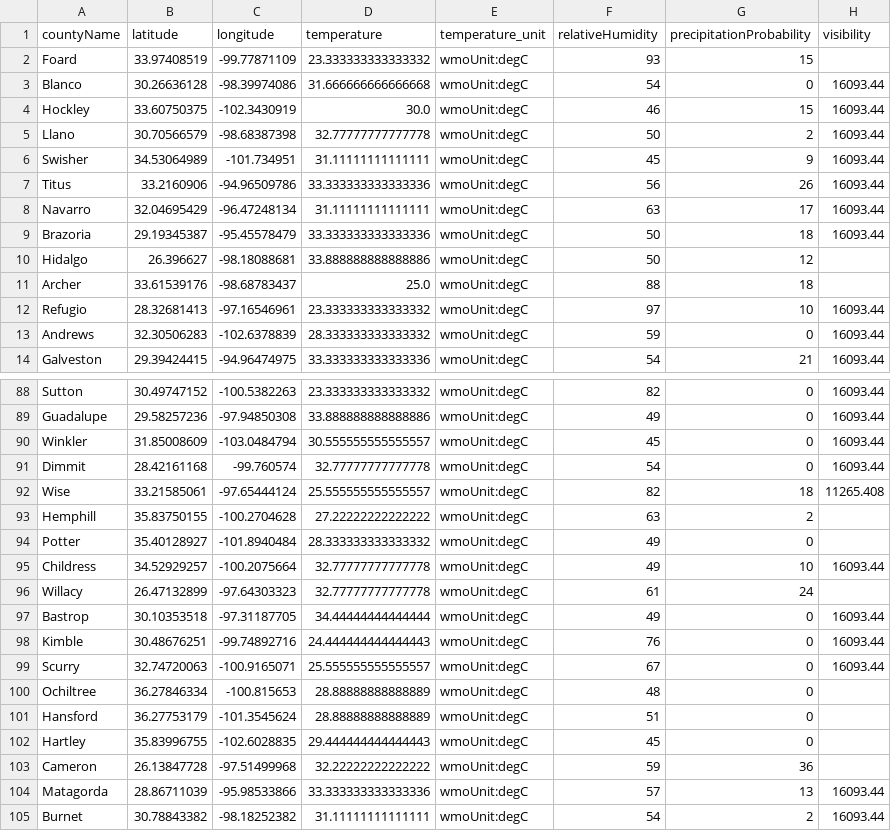
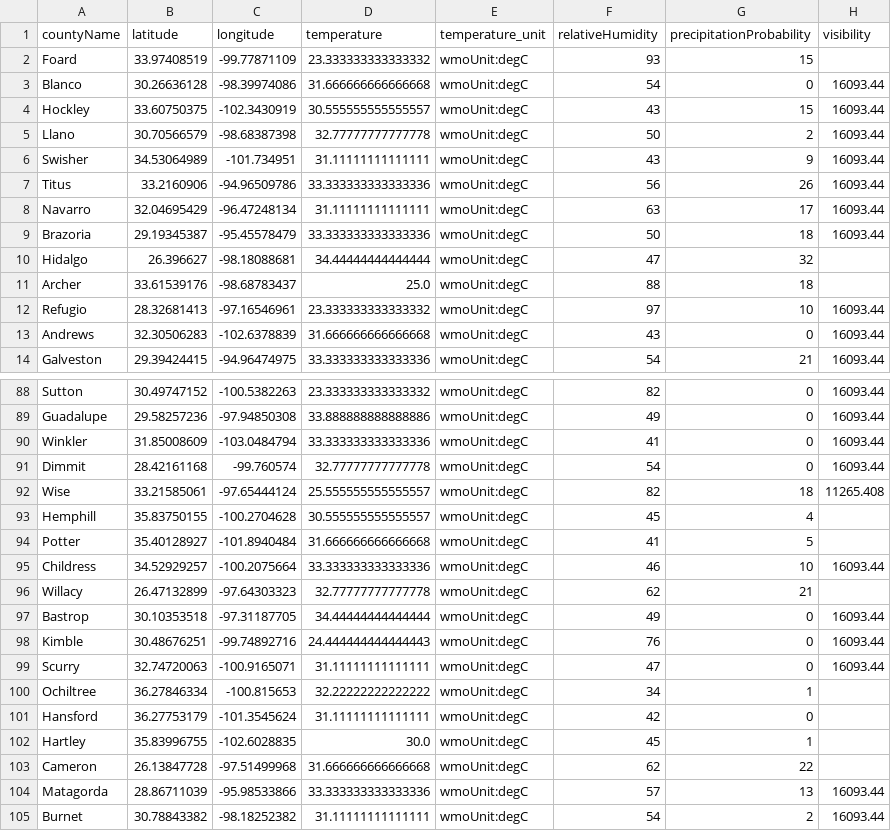
Before and after one commit to juweek/texas-county-choropleth-view, a CSV file: texas_counties_weather.csv, drawn as a sheet; only a part is shown, gaps mark what is left out; the diff covers the shown part only; the diff names each change by its address in the sheet, - before the commit and + after, or states it on an @@ line.

```diff
--- a/texas_counties_weather.csv
+++ b/texas_counties_weather.csv
-D4 (temperature): 30.0
+D4 (temperature): 30.555555555555557
-F4 (relativeHumidity): 46
+F4 (relativeHumidity): 43
-F6 (relativeHumidity): 45
+F6 (relativeHumidity): 43
-D10 (temperature): 33.888888888888886
+D10 (temperature): 34.44444444444444
-F10 (relativeHumidity): 50
+F10 (relativeHumidity): 47
-G10 (precipitationProbability): 12
+G10 (precipitationProbability): 32
-D13 (temperature): 28.333333333333332
+D13 (temperature): 31.666666666666668
-F13 (relativeHumidity): 59
+F13 (relativeHumidity): 43
-D90 (temperature): 30.555555555555557
+D90 (temperature): 33.333333333333336
-F90 (relativeHumidity): 45
+F90 (relativeHumidity): 41
-D93 (temperature): 27.22222222222222
+D93 (temperature): 30.555555555555557
-F93 (relativeHumidity): 63
+F93 (relativeHumidity): 45
-G93 (precipitationProbability): 2
+G93 (precipitationProbability): 4
-D94 (temperature): 28.333333333333332
+D94 (temperature): 31.666666666666668
-F94 (relativeHumidity): 49
+F94 (relativeHumidity): 41
-G94 (precipitationProbability): 0
+G94 (precipitationProbability): 5
-D95 (temperature): 32.77777777777778
+D95 (temperature): 33.333333333333336
-F95 (relativeHumidity): 49
+F95 (relativeHumidity): 46
-F96 (relativeHumidity): 61
+F96 (relativeHumidity): 62
-G96 (precipitationProbability): 24
+G96 (precipitationProbability): 21
-D99 (temperature): 25.555555555555557
+D99 (temperature): 31.11111111111111
-F99 (relativeHumidity): 67
+F99 (relativeHumidity): 47
-D100 (temperature): 28.88888888888889
+D100 (temperature): 32.22222222222222
-F100 (relativeHumidity): 48
+F100 (relativeHumidity): 34
-G100 (precipitationProbability): 0
+G100 (precipitationProbability): 1
-D101 (temperature): 28.88888888888889
+D101 (temperature): 31.11111111111111
-F101 (relativeHumidity): 51
+F101 (relativeHumidity): 42
-D102 (temperature): 29.444444444444443
+D102 (temperature): 30.0
-G102 (precipitationProbability): 0
+G102 (precipitationProbability): 1
-D103 (temperature): 32.22222222222222
+D103 (temperature): 31.666666666666668
-F103 (relativeHumidity): 59
+F103 (relativeHumidity): 62
-G103 (precipitationProbability): 36
+G103 (precipitationProbability): 22
```
Also changed, not shown: 138 edited cells elsewhere in this file, 2 other files.
